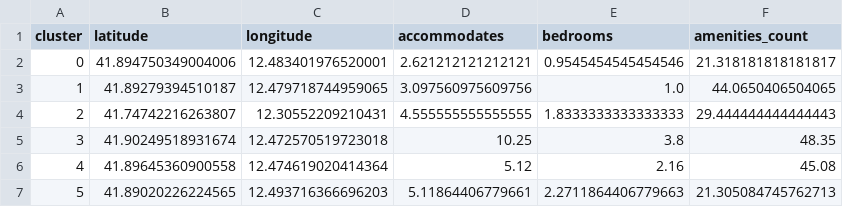
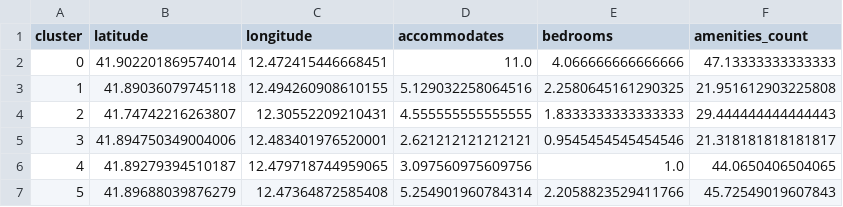
Before and after one commit to noagross1-lang/new-project, a CSV file: clustering/cluster_means_k6.csv, drawn as a sheet.

```diff
--- a/clustering/cluster_means_k6.csv
+++ b/clustering/cluster_means_k6.csv
@@ -1,7 +1,7 @@
 cluster,latitude,longitude,accommodates,bedrooms,amenities_count
-0,41.894750349004006,12.483401976520001,2.621212121212121,0.9545454545454546,21.318181818181817
-1,41.89279394510187,12.479718744959065,3.097560975609756,1.0,44.0650406504065
+0,41.902201869574014,12.472415446668451,11.0,4.066666666666666,47.13333333333333
+1,41.89036079745118,12.494260908610155,5.129032258064516,2.2580645161290325,21.951612903225808
 2,41.74742216263807,12.30552209210431,4.555555555555555,1.8333333333333333,29.444444444444443
-3,41.90249518931674,12.472570519723018,10.25,3.8,48.35
-4,41.89645360900558,12.474619020414364,5.12,2.16,45.08
-5,41.89020226224565,12.493716366696203,5.11864406779661,2.2711864406779663,21.305084745762713
+3,41.894750349004006,12.483401976520001,2.621212121212121,0.9545454545454546,21.318181818181817
+4,41.89279394510187,12.479718744959065,3.097560975609756,1.0,44.0650406504065
+5,41.89688039876279,12.47364872585408,5.254901960784314,2.2058823529411766,45.72549019607843
```
Also changed, not shown: clustering/cluster_assignments_k2.csv, clustering/cluster_assignments_k3.csv, 30 other files.
